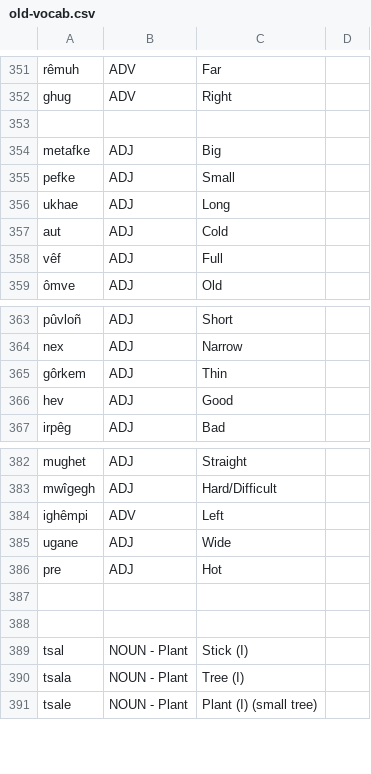
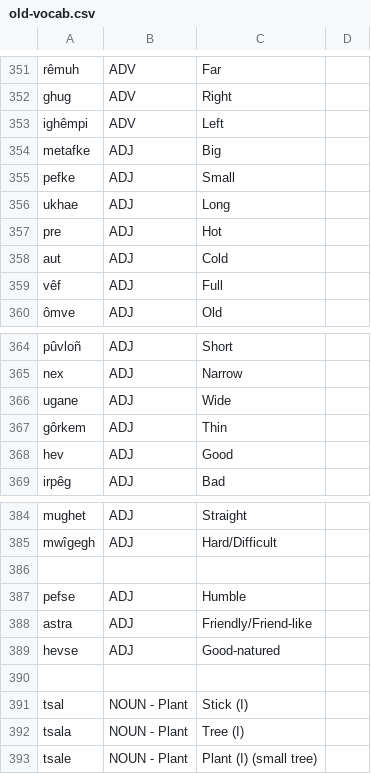
Before and after one commit to ausazh/Proto-Azxish, a CSV file: vocab/old-vocab.csv, drawn as a sheet; only a part is shown, gaps mark what is left out.

```diff
--- a/vocab/old-vocab.csv
+++ b/vocab/old-vocab.csv
@@ -352,3 +352,3 @@ rêmuh,ADV,Far
 ghug,ADV,Right
-
+ighêmpi,ADV,Left
 metafke,ADJ,Big
@@ -356,2 +356,3 @@ pefke,ADJ,Small
 ukhae,ADJ,Long
+pre,ADJ,Hot
 aut,ADJ,Cold
@@ -364,2 +365,3 @@ pûvloñ,ADJ,Short
 nex,ADJ,Narrow
+ugane,ADJ,Wide
 gôrkem,ADJ,Thin
@@ -383,6 +385,6 @@ mughet,ADJ,Straight
 mwîgegh,ADJ,Hard/Difficult
-ighêmpi,ADV,Left
-ugane,ADJ,Wide
-pre,ADJ,Hot
 
+pefse,ADJ,Humble
+astra,ADJ,Friendly/Friend-like
+hevse,ADJ,Good-natured
 
```
Also changed, not shown: vocab/new-vocab.csv, 5 other files.
